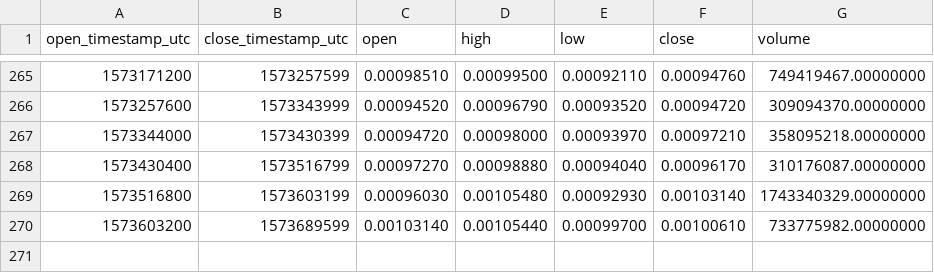
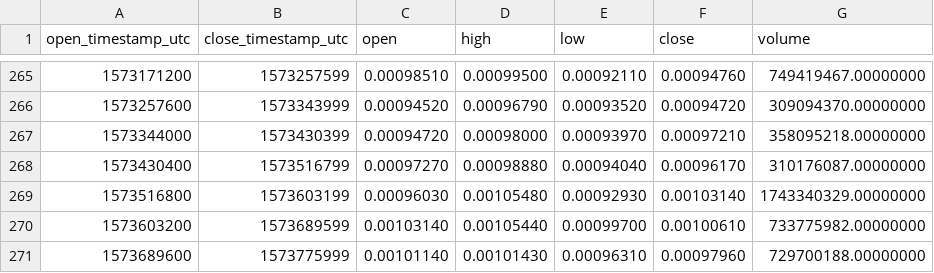
Before and after one commit to cryptobigbro/binance-HOTUSDT, a CSV file: binance-HOTUSDT-1d.csv, drawn as a sheet; only a part is shown, gaps mark what is left out.

```diff
--- a/binance-HOTUSDT-1d.csv
+++ b/binance-HOTUSDT-1d.csv
@@ -270 +270,2 @@ open_timestamp_utc,close_timestamp_utc,open,high,low,close,volume
 1573603200,1573689599,0.00103140,0.00105440,0.00099700,0.00100610,733775982.00000000
+1573689600,1573775999,0.00101140,0.00101430,0.00096310,0.00097960,729700188.00000000
```
Also changed, not shown: binance-HOTUSDT-1h.csv.
